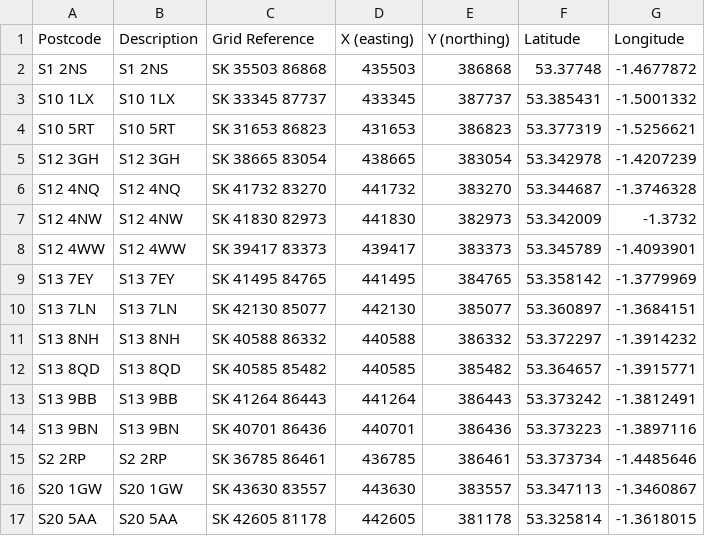
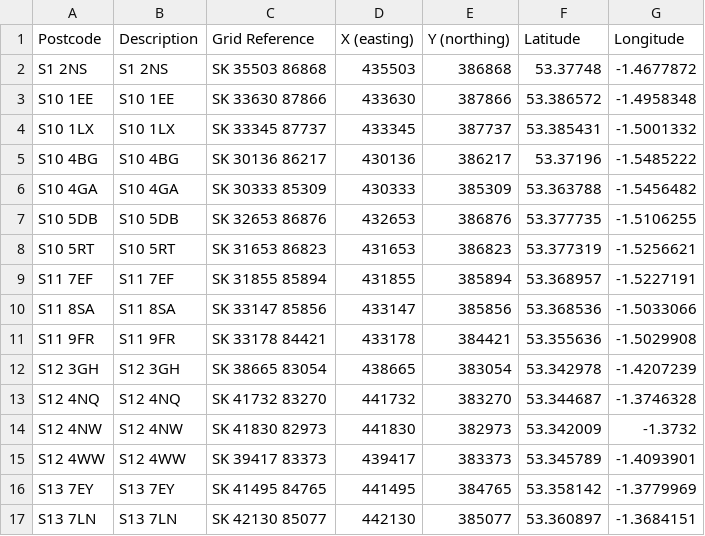
Before and after one commit to drj11/sheffield-councillor-location, a TSV file: data/latlon.tsv, drawn as a sheet; only a part is shown; the shorter side is filled out with more unchanged rows; the diff covers the shown part only; the diff names each change by its address in the sheet, - before the commit and + after, or states it on an @@ line.

```diff
--- a/data/latlon.tsv
+++ b/data/latlon.tsv
+row 3: S10 1EE | S10 1EE | SK 33630 87866 | 433630 | 387866 | 53.386572 | -1.4958348
+row 5: S10 4BG | S10 4BG | SK 30136 86217 | 430136 | 386217 | 53.37196 | -1.5485222
+row 6: S10 4GA | S10 4GA | SK 30333 85309 | 430333 | 385309 | 53.363788 | -1.5456482
+row 7: S10 5DB | S10 5DB | SK 32653 86876 | 432653 | 386876 | 53.377735 | -1.5106255
+row 9: S11 7EF | S11 7EF | SK 31855 85894 | 431855 | 385894 | 53.368957 | -1.5227191
+row 10: S11 8SA | S11 8SA | SK 33147 85856 | 433147 | 385856 | 53.368536 | -1.5033066
+row 11: S11 9FR | S11 9FR | SK 33178 84421 | 433178 | 384421 | 53.355636 | -1.5029908
```
Also changed, not shown: 20 added rows elsewhere in this file, 1 other file.
